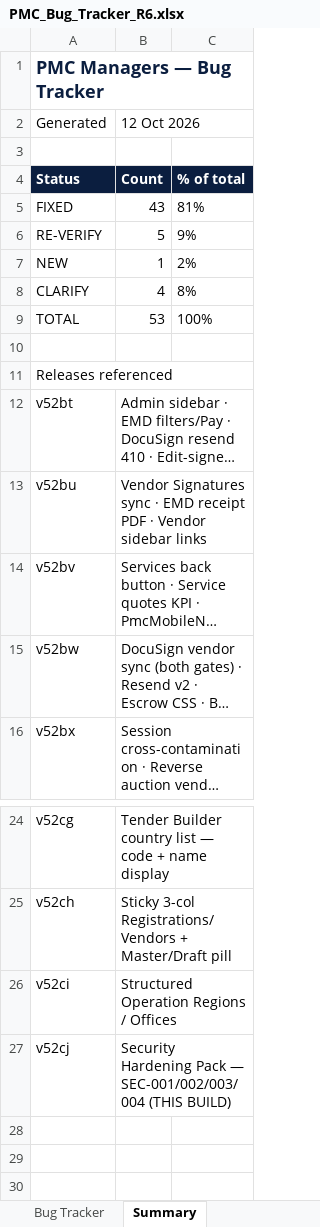
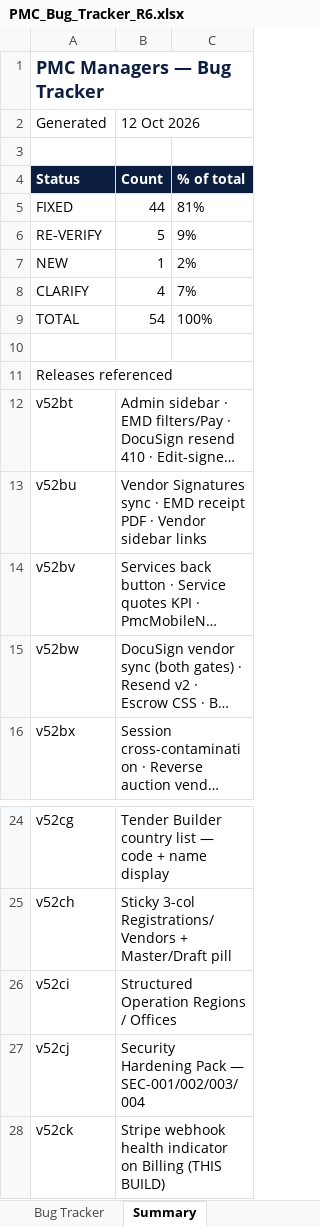
Before and after one commit to Treasurescare/pmc-managers-prod, an Excel workbook: frontend/public/downloads/PMC_Bug_Tracker_R6.xlsx, sheet Summary, drawn as a sheet; only a part is shown, gaps mark what is left out; long unchanged cells end in …; values as stored, in another font and other column widths than the file's, no borders; the diff names each change by its address in the sheet, - before the commit and + after, or states it on an @@ line.

```diff
--- a/frontend/public/downloads/PMC_Bug_Tracker_R6.xlsx (sheet Summary)
+++ b/frontend/public/downloads/PMC_Bug_Tracker_R6.xlsx (sheet Summary)
-B5: 43
+B5: 44
-C8: 8%
+C8: 7%
-B9: 53
+B9: 54
-B27: …— SEC-001/002/003/004 (THIS BUILD)
+B27: …— SEC-001/002/003/004
+row 28: v52ck | Stripe webhook health indicator on Billing (THIS BUILD)
```
Also changed, not shown: sheet Bug Tracker, docs/reports/PMC-v2-Asked-vs-Delivered.xlsx, 11 other files.
